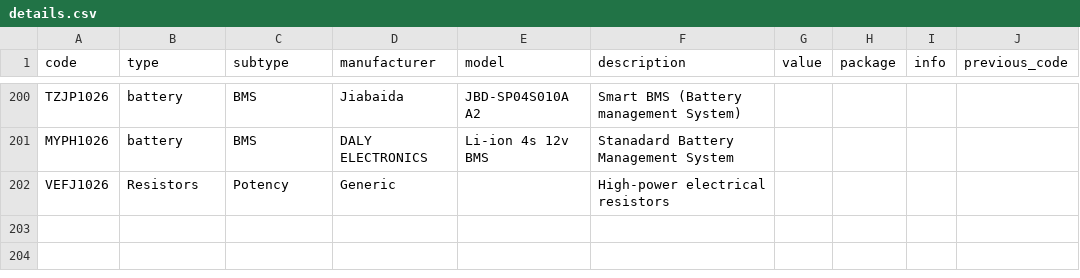
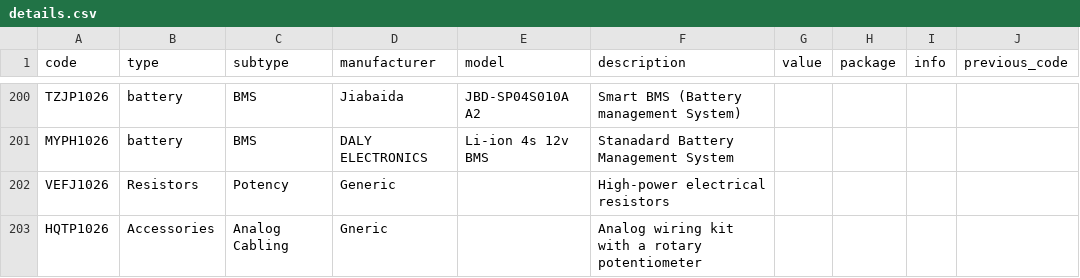
Before and after one commit to DeltaLabo/inventory, a CSV file: data/details.csv, drawn as a sheet; only a part is shown, gaps mark what is left out; the diff names each change by its address in the sheet, - before the commit and + after, or states it on an @@ line.

Commit message:
Save inventory addition bdc14eba30a54afd890bb19cdfbbda92: HQTP1026

```diff
--- a/data/details.csv
+++ b/data/details.csv
+row 203: HQTP1026 | Accessories | Analog Cabling | Gneric |  | Analog wiring kit with a rotary potentiometer
```
Also changed, not shown: data/locations.csv, 1 other file.
